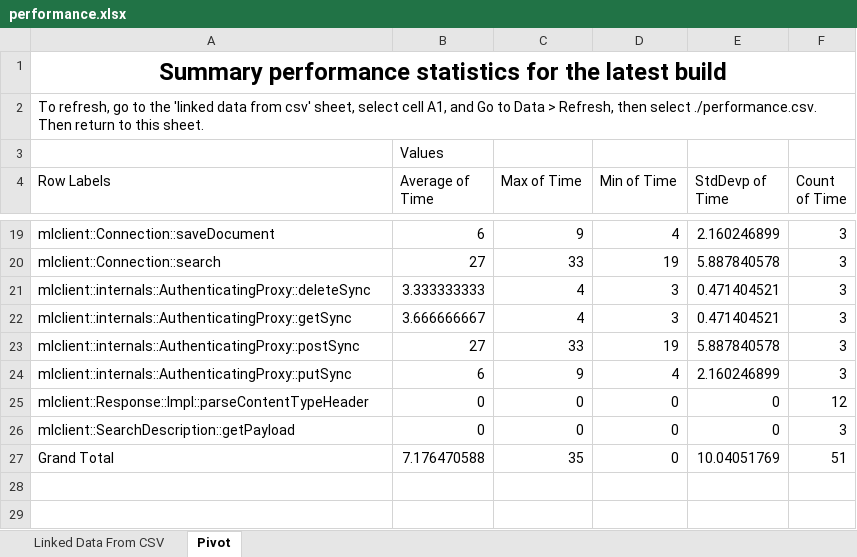
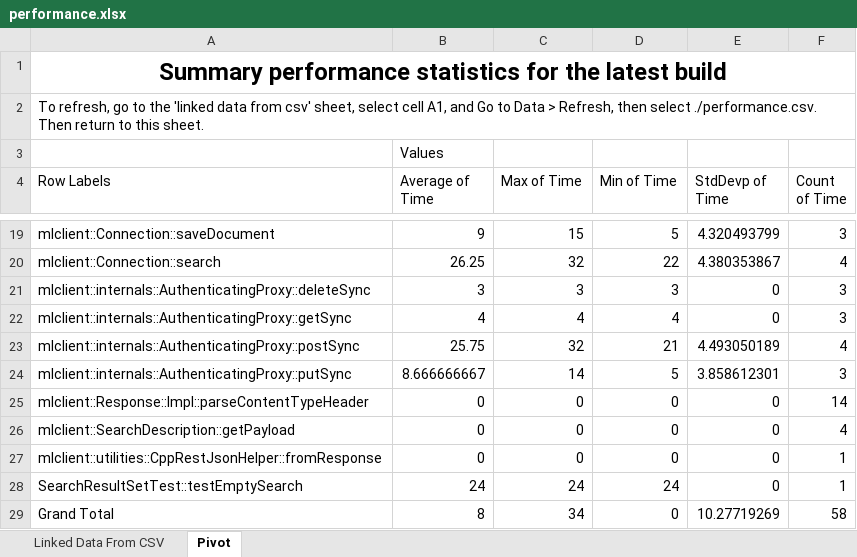
Before and after one commit to marklogic-community/mlcplusplus, an Excel workbook: performance.xlsx, sheet Pivot, drawn as a sheet; only a part is shown, gaps mark what is left out; values as stored, in another font and other column widths than the file's, no borders; addresses are those after the commit; the diff covers the shown part only; the diff names each change by its address in the sheet, - before the commit and + after, or states it on an @@ line.

Commit message:
Top level search result info support. Re-run of performance stats

```diff
--- a/performance.xlsx (sheet Pivot)
+++ b/performance.xlsx (sheet Pivot)
-B19 (Average of Time): 6
+B19 (Average of Time): 9
-C19 (Max of Time): 9
+C19 (Max of Time): 15
-D19 (Min of Time): 4
+D19 (Min of Time): 5
-E19 (StdDevp of Time): 2.160246899
+E19 (StdDevp of Time): 4.320493799
-B20 (Average of Time): 27
+B20 (Average of Time): 26.25
-C20 (Max of Time): 33
+C20 (Max of Time): 32
-D20 (Min of Time): 19
+D20 (Min of Time): 22
-E20 (StdDevp of Time): 5.887840578
+E20 (StdDevp of Time): 4.380353867
-F20 (Count of Time): 3
+F20 (Count of Time): 4
-B21 (Average of Time): 3.333333333
+B21 (Average of Time): 3
-C21 (Max of Time): 4
+C21 (Max of Time): 3
-E21:E22 (StdDevp of Time): 0.471404521
+E21:E22 (StdDevp of Time): 0
-B22 (Average of Time): 3.666666667
+B22 (Average of Time): 4
-D22 (Min of Time): 3
+D22 (Min of Time): 4
-B23 (Average of Time): 27
+B23 (Average of Time): 25.75
-C23 (Max of Time): 33
+C23 (Max of Time): 32
-D23 (Min of Time): 19
+D23 (Min of Time): 21
-E23 (StdDevp of Time): 5.887840578
+E23 (StdDevp of Time): 4.493050189
-F23 (Count of Time): 3
+F23 (Count of Time): 4
-B24 (Average of Time): 6
+B24 (Average of Time): 8.666666667
-C24 (Max of Time): 9
+C24 (Max of Time): 14
-D24 (Min of Time): 4
+D24 (Min of Time): 5
-E24 (StdDevp of Time): 2.160246899
+E24 (StdDevp of Time): 3.858612301
-F25 (Count of Time): 12
+F25 (Count of Time): 14
-F26 (Count of Time): 3
+F26 (Count of Time): 4
+row 27: mlclient::utilities::CppRestJsonHelper::fromResponse | 0 | 0 | 0 | 0 | 1
+row 28: SearchResultSetTest::testEmptySearch | 24 | 24 | 24 | 0 | 1
-B29 (Average of Time): 7.176470588
+B29 (Average of Time): 8
-C29 (Max of Time): 35
+C29 (Max of Time): 34
-E29 (StdDevp of Time): 10.04051769
+E29 (StdDevp of Time): 10.27719269
-F29 (Count of Time): 51
+F29 (Count of Time): 58
```
Also changed, not shown: 30 edited cells elsewhere in this sheet, sheet Linked Data From CSV, 5 other files.
